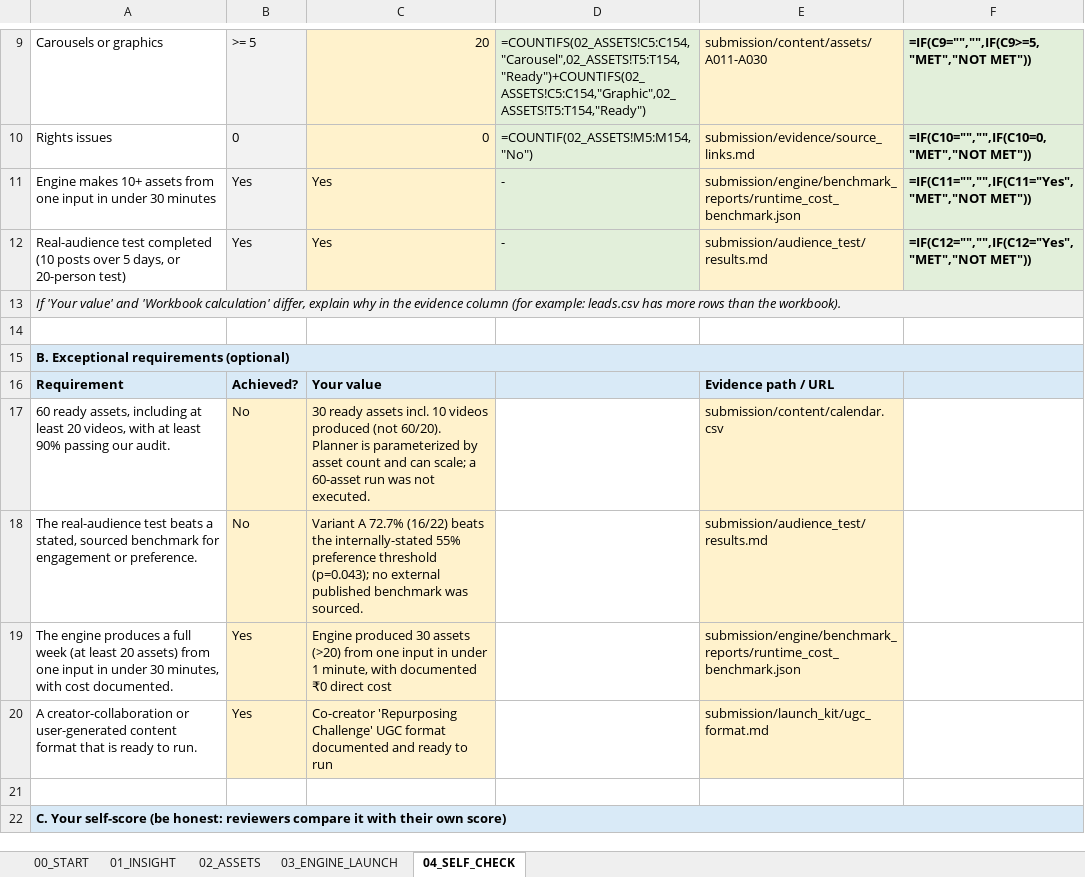
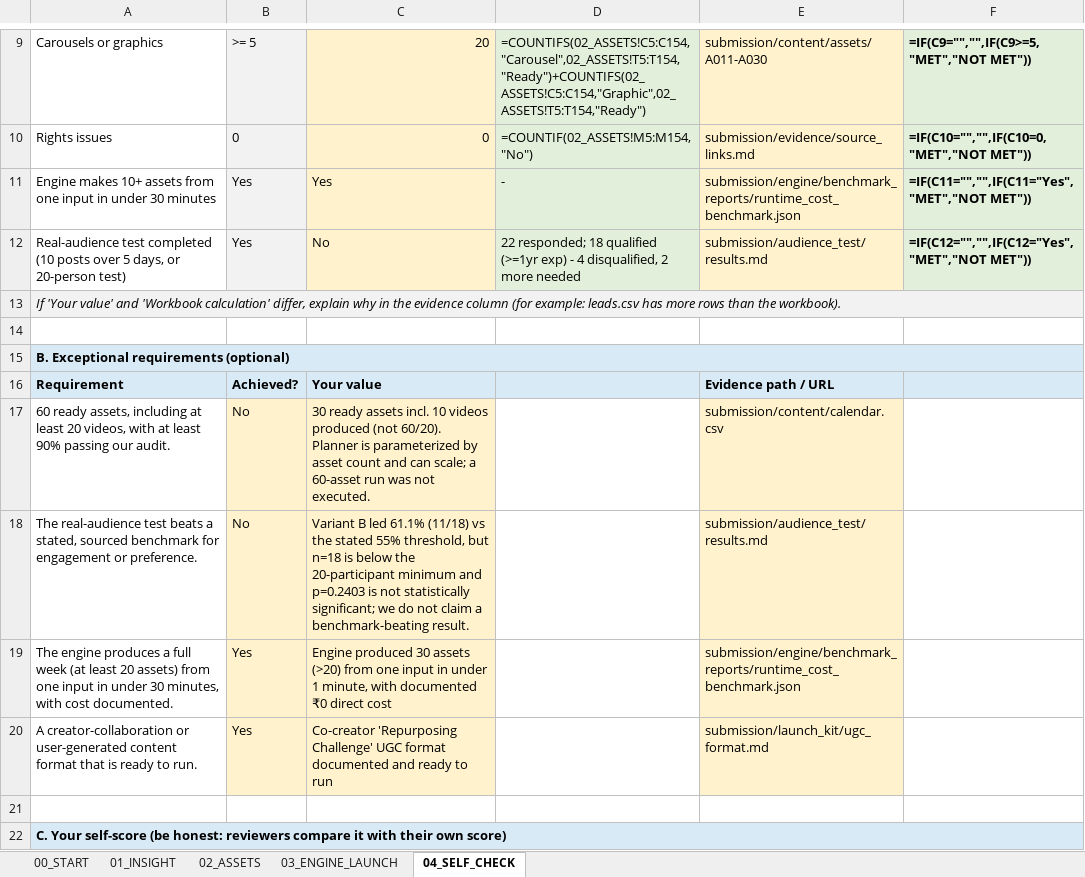
Before and after one commit to NISHANTH-KONCHADA/ai--media-content-engine, an Excel workbook: submission/workbook/completed_submission_workbook.xlsx, sheet 04_SELF_CHECK, drawn as a sheet; only a part is shown, gaps mark what is left out; values as stored, in another font and other column widths than the file's, no borders; formulas without a stored value are shown as written; conditional formats not drawn; the diff names each change by its address in the sheet, - before the commit and + after, or states it on an @@ line.

Commit message:
test(audience): replace seeded preference data with real Google Forms results
- Import 22 real form responses; 18 qualify under the >=1yr experience
  screen (4 disqualified per test_plan eligibility protocol)
- Real outcome: Variant B (curiosity/metric hook) led 61.1% vs 38.9%;
  p=0.2403 is not statistically significant - reported honestly
- Rewrite results.md with real quotes, demographics and an honest
  reconciliation of the falsified A-wins hypothesis
- Compute binomial p-value dynamically in /api/audience/stats and check
  benchmark against the leading variant
- Add stimulus cards variant_A.png/variant_B.png, raw form export and
  usefulness ratings sidecar for verification
- Scrub remaining fabricated claims: demo script spoken lines, 72.7%
  stats in README/RISKS/workbook, invented '100% of tested audience'
  evidence in opportunities.csv and workbook 01_INSIGHT C16
- Mark workbook C12 and C18 No until the qualified sample reaches 20;
  update tests to assert the honest values

```diff
--- a/submission/workbook/completed_submission_workbook.xlsx (sheet 04_SELF_CHECK)
+++ b/submission/workbook/completed_submission_workbook.xlsx (sheet 04_SELF_CHECK)
-C12: Yes
+C12: No
-D12: -
+D12: 22 responded; 18 qualified (>=1yr exp) - 4 disqualified, 2 more needed
-C18: Variant A 72.7% (16/22) beats the internally-stated 55% preference threshold (p=0.043); no external published benchmark was sourced.
+C18: Variant B led 61.1% (11/18) vs the stated 55% threshold, but n=18 is below the 20-participant minimum and p=0.2403 is not statistically significant; we do not claim a benchmark-beating result.
```
Also changed, not shown: sheet 01_INSIGHT, 19 other files.
